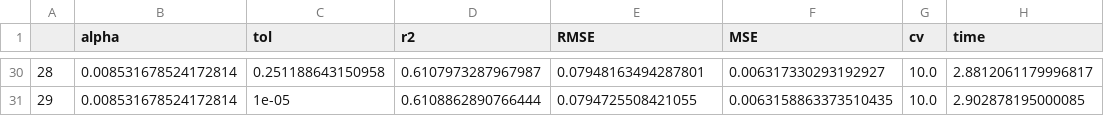
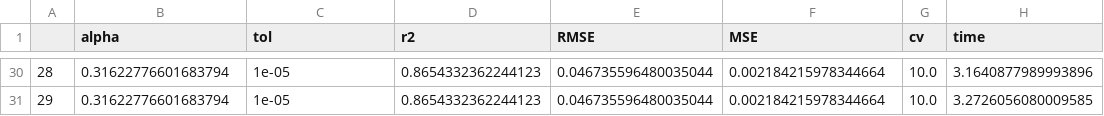
Before and after one commit to Edgar-La/Machine_Learning_2, a CSV file: SVR_metrics/metrics_datasets/Lasso_pyrim_metrics.csv, drawn as a sheet; only a part is shown, gaps mark what is left out; the diff covers the shown part only.

```diff
--- a/SVR_metrics/metrics_datasets/Lasso_pyrim_metrics.csv
+++ b/SVR_metrics/metrics_datasets/Lasso_pyrim_metrics.csv
@@ -30,2 +30,2 @@
-28,0.008531678524172814,0.251188643150958,0.6107973287967987,0.07948163494287801,0.006317330293192927,10.0,2.8812061179996817
-29,0.008531678524172814,1e-05,0.6108862890766444,0.0794725508421055,0.0063158863373510435,10.0,2.902878195000085
+28,0.31622776601683794,1e-05,0.8654332362244123,0.046735596480035044,0.002184215978344664,10.0,3.1640877989993896
+29,0.31622776601683794,1e-05,0.8654332362244123,0.046735596480035044,0.002184215978344664,10.0,3.2726056080009585
```
Also changed, not shown: 168 edited cells elsewhere in this file, SVR_metrics/metrics_datasets/Lasso_pyrim_metrics_Optim.csv, SVR_metrics/metrics_datasets/Ridge_pyrim_metrics.csv, 4 other files.
